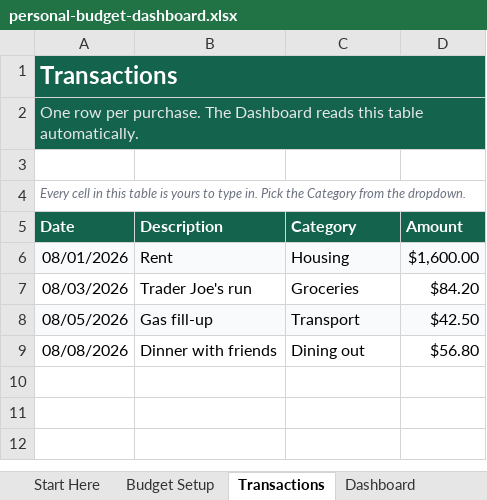
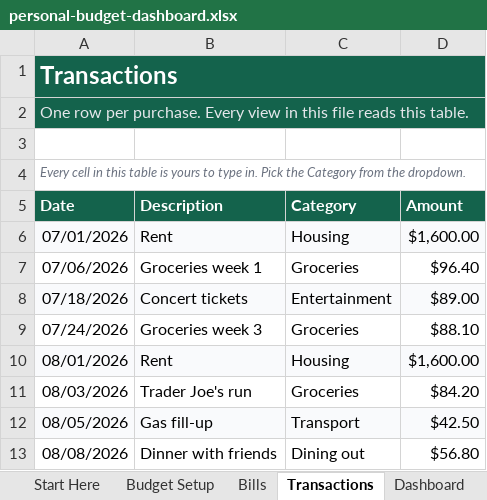
Before and after one commit to willyal100/Random-project, an Excel workbook: products/personal-budget-dashboard.xlsx, sheet Transactions, drawn as a sheet; values as stored, in another font and other column widths than the file's, no borders; the diff names each change by its address in the sheet, - before the commit and + after, or states it on an @@ line.

```diff
--- a/products/personal-budget-dashboard.xlsx (sheet Transactions)
+++ b/products/personal-budget-dashboard.xlsx (sheet Transactions)
+sheet tab: Bills
-A2 (Date): …per purchase. The Dashboard reads this table automatically.
+A2 (Date): …per purchase. Every view in this file reads this table.
+row 6: 07/01/2026 | Rent | Housing | $1,600.00
+row 7: 07/06/2026 | Groceries week 1 | Groceries | $96.40
+row 8: 07/18/2026 | Concert tickets | Entertainment | $89.00
+row 9: 07/24/2026 | Groceries week 3 | Groceries | $88.10
```
Also changed, not shown: sheet Start Here, sheet Budget Setup, other sheet tabs, charts or pictures, products/freelance-invoice-income-tracker.xlsx, products/small-business-bookkeeping-tracker.xlsx, 15 other files.
